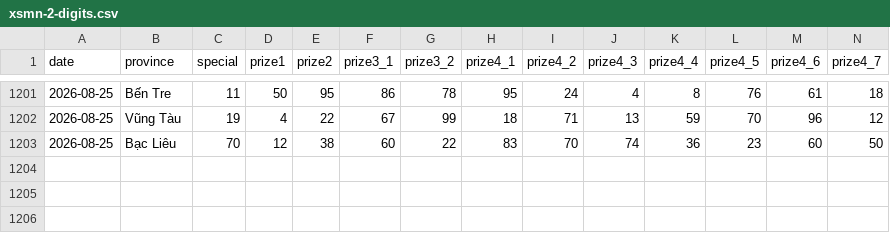
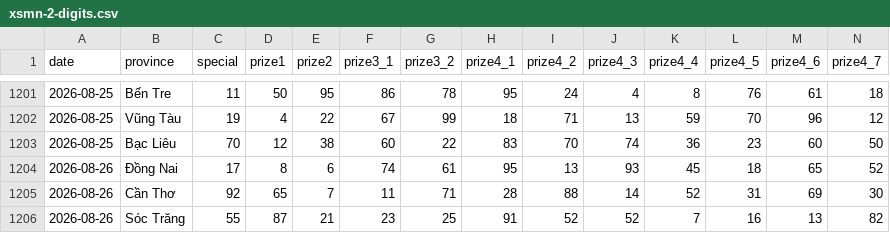
Before and after one commit to phuc341986/vietnam-lottery, a CSV file: data/xsmn-2-digits.csv, drawn as a sheet; only a part is shown, gaps mark what is left out; rows hold the shown columns only; the diff names each change by its address in the sheet, - before the commit and + after, or states it on an @@ line.

```diff
--- a/data/xsmn-2-digits.csv
+++ b/data/xsmn-2-digits.csv
+row 1204: 2026-08-26 | Đồng Nai | 17 | 8 | 6 | 74 | 61 | 95 | 13 | 93 | 45 | 18 | 65 | 52
+row 1205: 2026-08-26 | Cần Thơ | 92 | 65 | 7 | 11 | 71 | 28 | 88 | 14 | 52 | 31 | 69 | 30
+row 1206: 2026-08-26 | Sóc Trăng | 55 | 87 | 21 | 23 | 25 | 91 | 52 | 52 | 7 | 16 | 13 | 82
```
Also changed, not shown: data/xsmn-sparse.csv, data/xsmn.csv, 8 other files.
